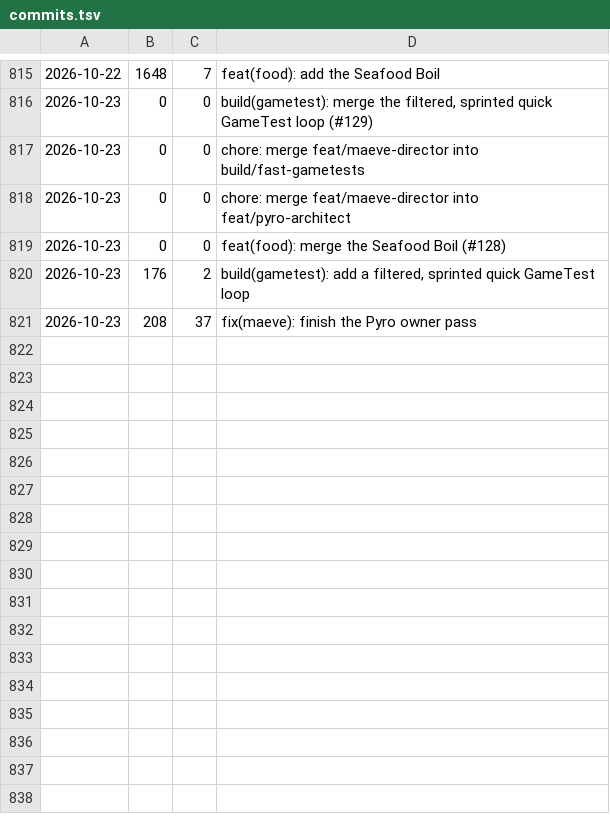
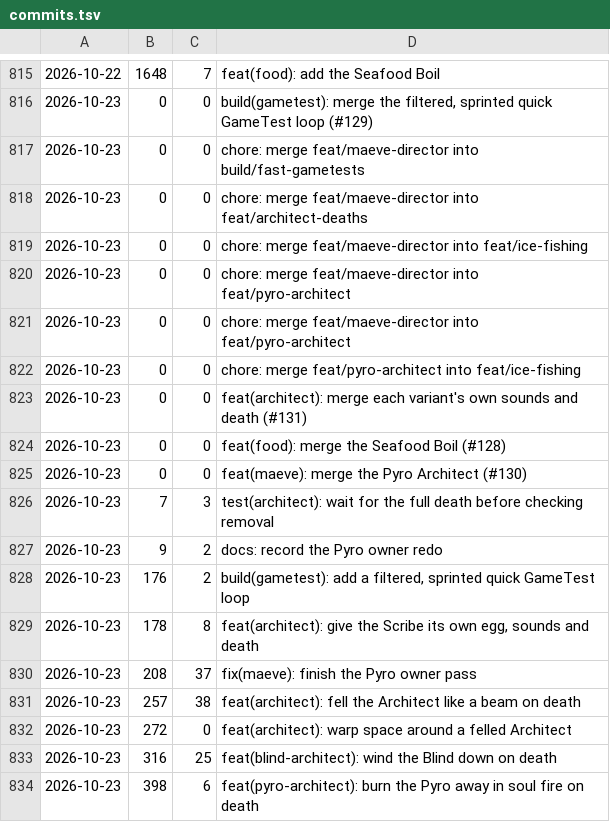
Before and after one commit to cjaron03/frozen-dawn-journal, a TSV file: pipeline/data/commits.tsv, drawn as a sheet; only a part is shown, gaps mark what is left out.

```diff
--- a/pipeline/data/commits.tsv
+++ b/pipeline/data/commits.tsv
@@ -817,5 +817,18 @@
 2026-10-23	0	0	chore: merge feat/maeve-director into build/fast-gametests
+2026-10-23	0	0	chore: merge feat/maeve-director into feat/architect-deaths
+2026-10-23	0	0	chore: merge feat/maeve-director into feat/ice-fishing
 2026-10-23	0	0	chore: merge feat/maeve-director into feat/pyro-architect
+2026-10-23	0	0	chore: merge feat/maeve-director into feat/pyro-architect
+2026-10-23	0	0	chore: merge feat/pyro-architect into feat/ice-fishing
+2026-10-23	0	0	feat(architect): merge each variant's own sounds and death (#131)
 2026-10-23	0	0	feat(food): merge the Seafood Boil (#128)
+2026-10-23	0	0	feat(maeve): merge the Pyro Architect (#130)
+2026-10-23	7	3	test(architect): wait for the full death before checking removal
+2026-10-23	9	2	docs: record the Pyro owner redo
 2026-10-23	176	2	build(gametest): add a filtered, sprinted quick GameTest loop
+2026-10-23	178	8	feat(architect): give the Scribe its own egg, sounds and death
 2026-10-23	208	37	fix(maeve): finish the Pyro owner pass
+2026-10-23	257	38	feat(architect): fell the Architect like a beam on death
+2026-10-23	272	0	feat(architect): warp space around a felled Architect
+2026-10-23	316	25	feat(blind-architect): wind the Blind down on death
+2026-10-23	398	6	feat(pyro-architect): burn the Pyro away in soul fire on death
```
Also changed, not shown: 1 other file.
